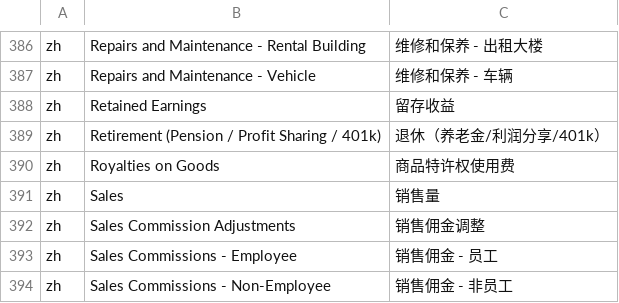
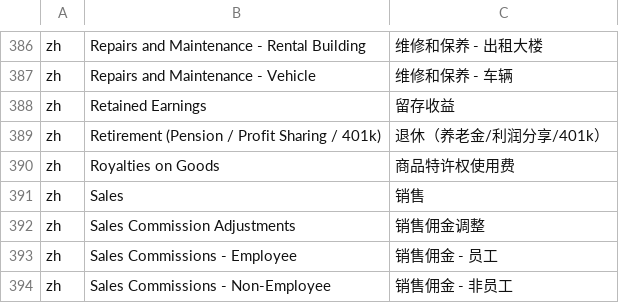
Before and after one commit to hellozhangwei/moqui-zapps, a CSV file: data/GlAccountL10nZh.csv, drawn as a sheet; only a part is shown, gaps mark what is left out.

```diff
--- a/data/GlAccountL10nZh.csv
+++ b/data/GlAccountL10nZh.csv
@@ -390,3 +390,3 @@ zh,Retirement (Pension / Profit Sharing / 401k),退休（养老金/利润分享/
 zh,Royalties on Goods,商品特许权使用费
-zh,Sales,销售量
+zh,Sales,销售
 zh,Sales Commission Adjustments,销售佣金调整
```
Also changed, not shown: data/ScreenL10nZh.csv, data/ServiceMessageZh.csv, 1 other file.
